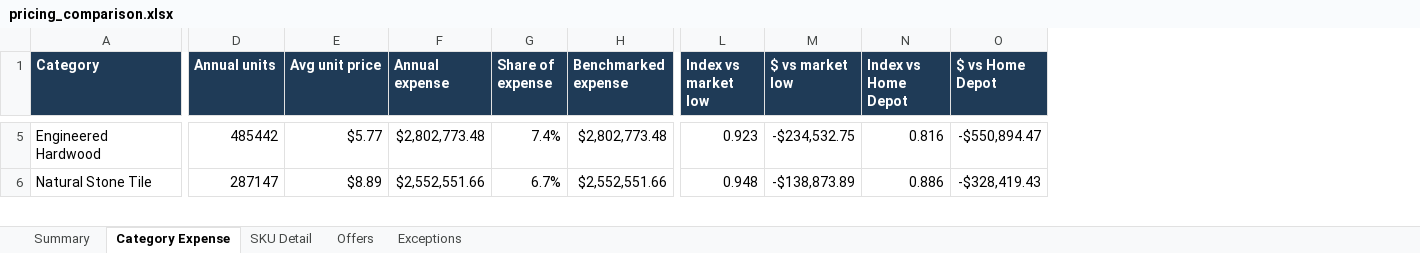
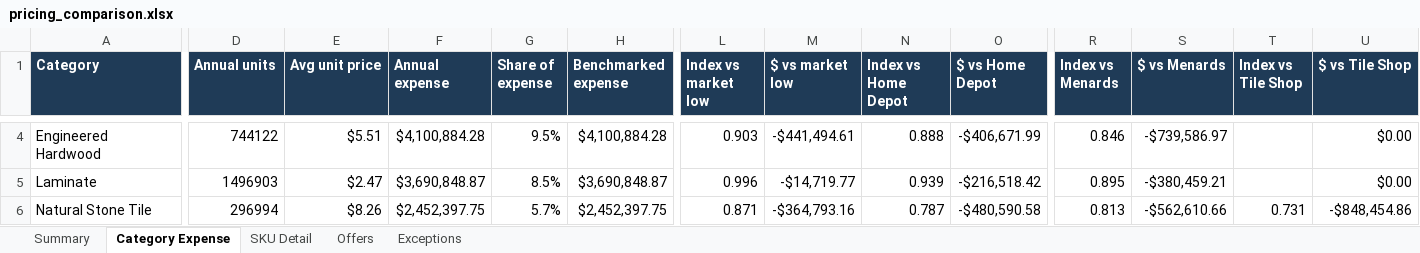
Before and after one commit to lfbannon-ux/FND_Pricing_Comparison_Tool, an Excel workbook: data/out/pricing_comparison.xlsx, sheet Category Expense, drawn as a sheet; only a part is shown, gaps mark what is left out; values as stored, in another font and other column widths than the file's, no borders; addresses are those after the commit; rows hold the shown columns only; the diff covers the shown part only; the diff names each change by its address in the sheet, - before the commit and + after, or states it on an @@ line.

```diff
--- a/data/out/pricing_comparison.xlsx (sheet Category Expense)
+++ b/data/out/pricing_comparison.xlsx (sheet Category Expense)
+column R (Index vs Menards), row 4: 0.846; row 6: 0.813
+column S ($ vs Menards), row 4: -$739,586.97; row 6: -$562,610.66
+column T (Index vs Tile Shop), row 6: 0.731
+column U ($ vs Tile Shop), row 4: $0.00; row 6: -$848,454.86
-D4 (Annual units): 485442
+D4 (Annual units): 744122
-E4 (Avg unit price): $5.77
+E4 (Avg unit price): $5.51
-F4 (Annual expense): $2,802,773.48
+F4 (Annual expense): $4,100,884.28
-G4 (Share of expense): 7.4%
+G4 (Share of expense): 9.5%
-H4 (Benchmarked expense): $2,802,773.48
+H4 (Benchmarked expense): $4,100,884.28
-L4 (Index vs market low): 0.923
+L4 (Index vs market low): 0.903
-M4 ($ vs market low): -$234,532.75
+M4 ($ vs market low): -$441,494.61
-N4 (Index vs Home Depot): 0.816
+N4 (Index vs Home Depot): 0.888
-O4 ($ vs Home Depot): -$550,894.47
+O4 ($ vs Home Depot): -$406,671.99
+row 5: Laminate | 1496903 | $2.47 | $3,690,848.87 | 8.5% | $3,690,848.87 | 0.996 | -$14,719.77 | 0.939 | -$216,518.42 | 0.895 | -$380,459.21 |  | $0.00
-D6 (Annual units): 287147
+D6 (Annual units): 296994
-E6 (Avg unit price): $8.89
+E6 (Avg unit price): $8.26
-F6 (Annual expense): $2,552,551.66
+F6 (Annual expense): $2,452,397.75
-G6 (Share of expense): 6.7%
+G6 (Share of expense): 5.7%
-H6 (Benchmarked expense): $2,552,551.66
+H6 (Benchmarked expense): $2,452,397.75
-L6 (Index vs market low): 0.948
+L6 (Index vs market low): 0.871
-M6 ($ vs market low): -$138,873.89
+M6 ($ vs market low): -$364,793.16
-N6 (Index vs Home Depot): 0.886
+N6 (Index vs Home Depot): 0.787
-O6 ($ vs Home Depot): -$328,419.43
+O6 ($ vs Home Depot): -$480,590.58
```
Also changed, not shown: 1 added row, 2 removed rows and 166 edited cells elsewhere in this sheet, sheet Offers, sheet SKU Detail, sheet Exceptions, sheet Summary, 19 other files.
